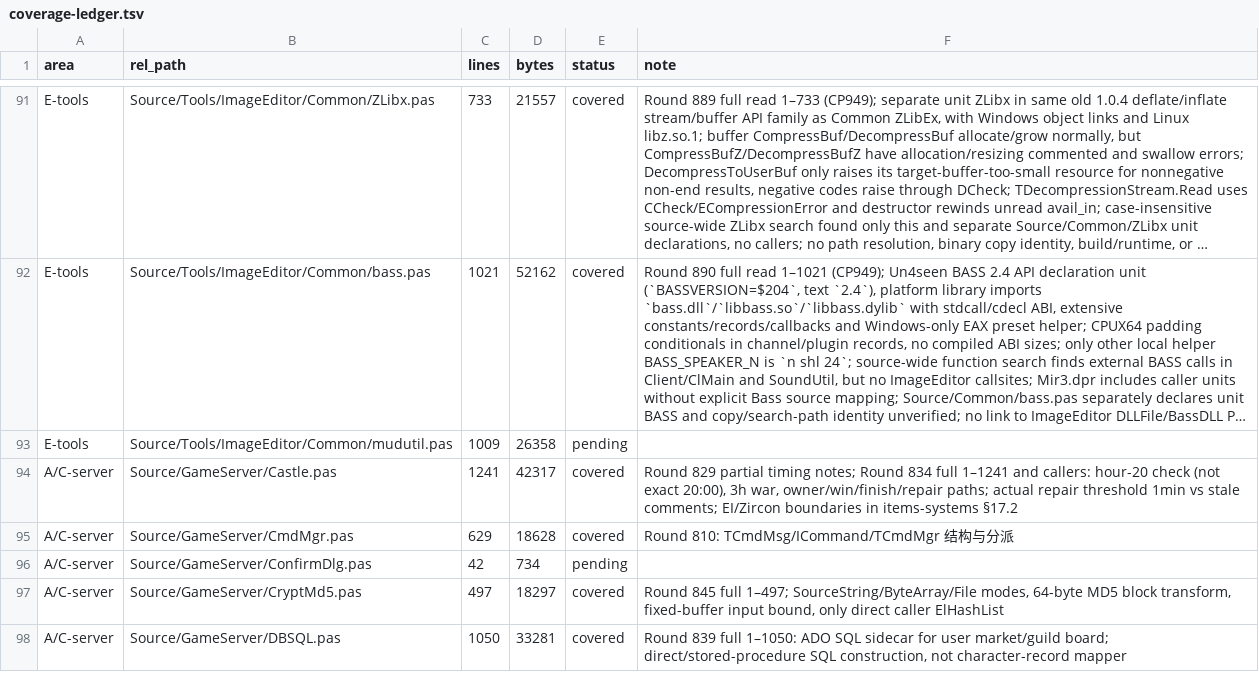
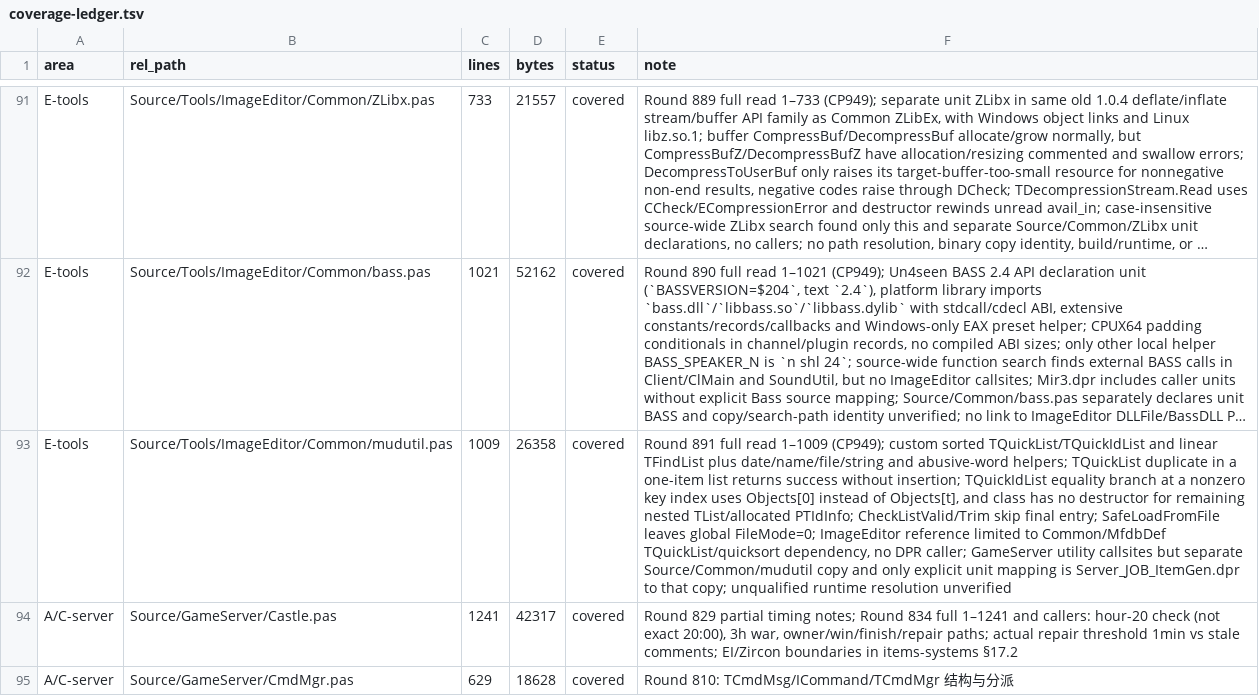
Before and after one commit to iamcheyan/Mir3-Research, a TSV file: docs/source-vs-reverse/coverage-ledger.tsv, drawn as a sheet; only a part is shown, gaps mark what is left out; the shorter side is filled out with more unchanged rows; long unchanged cells end in …; the diff names each change by its address in the sheet, - before the commit and + after, or states it on an @@ line.

Commit message:
docs: document ImageEditor Common mudutil

```diff
--- a/docs/source-vs-reverse/coverage-ledger.tsv
+++ b/docs/source-vs-reverse/coverage-ledger.tsv
-E93 (status): pending
+E93 (status): covered
-F93 (note): (empty)
+F93 (note): Round 891 full read 1–1009 (CP949); custom sorted TQuickList/TQuickIdList and linear TFindList plus date/name/file/string and abusive-word helpers; TQuickList duplicate in a one-item list returns success without insertion; TQuickIdList equality branch at a nonzero key index uses Objects[0] instead of Objects[t], and class has no destructor for remaining nested TList/allocated PTIdInfo; CheckListValid/Trim skip final entry; SafeLoadFromFile leaves global FileMode=0; ImageEditor reference limited to Common/MfdbDef TQuickList/quicksort dependency, no DPR caller; GameServer utility callsites but separate Source/Common/mudutil copy and only explicit unit mapping is Server_JOB_ItemGen.dpr to that copy; unqualified runtime resolution unverified
```
Also changed, not shown: 3 other files.
